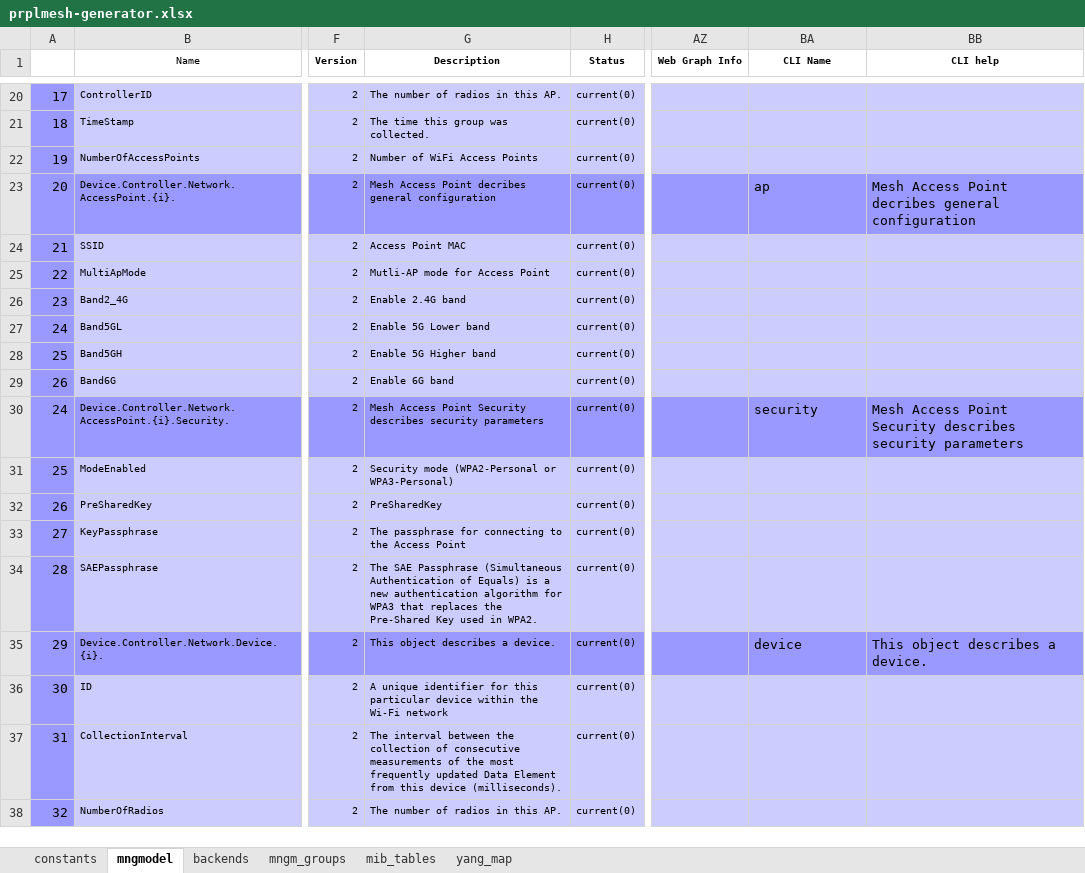
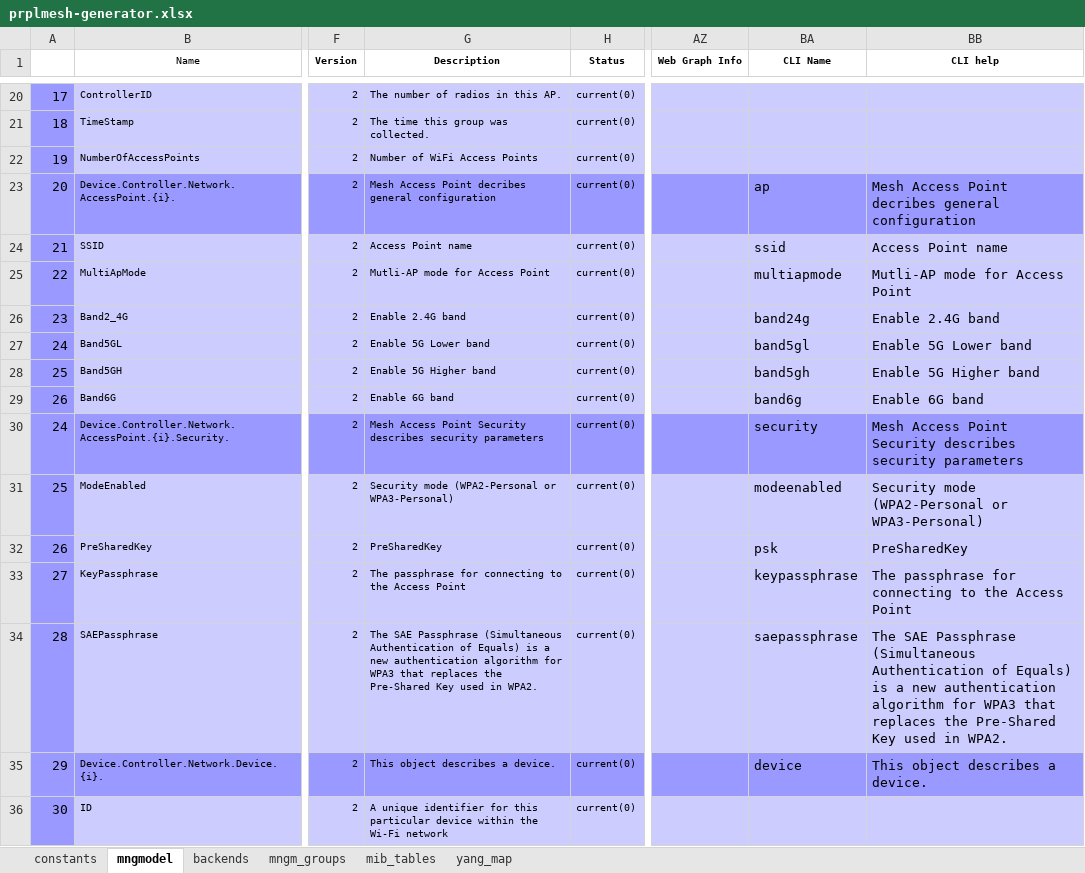
Before and after one commit to InangoSystems/feed-mmx, an Excel workbook: customers/inango-prplmesh-en/model/prplmesh-generator.xlsx, sheet mngmodel, drawn as a sheet; only a part is shown, gaps mark what is left out; the shorter side is filled out with more unchanged rows; values as stored, in another font and other column widths than the file's, no borders; charts and pictures not drawn; the diff names each change by its address in the sheet, - before the commit and + after, or states it on an @@ line.

Commit message:
inango-prplmeh-en: Add autogenerated files for MMX settings object
Signed-off-by: Vladyslav Tupikin <v.tupikin@inango-systems.com>

```diff
--- a/customers/inango-prplmesh-en/model/prplmesh-generator.xlsx (sheet mngmodel)
+++ b/customers/inango-prplmesh-en/model/prplmesh-generator.xlsx (sheet mngmodel)
-G24 (Description): Access Point MAC
+G24 (Description): Access Point name
-BA24 (CLI Name): (empty)
+BA24 (CLI Name): ssid
-BB24 (CLI help): (empty)
+BB24 (CLI help): Access Point name
-BA25 (CLI Name): (empty)
+BA25 (CLI Name): multiapmode
-BB25 (CLI help): (empty)
+BB25 (CLI help): Mutli-AP mode for Access Point
-BA26 (CLI Name): (empty)
+BA26 (CLI Name): band24g
-BB26 (CLI help): (empty)
+BB26 (CLI help): Enable 2.4G band
-BA27 (CLI Name): (empty)
+BA27 (CLI Name): band5gl
-BB27 (CLI help): (empty)
+BB27 (CLI help): Enable 5G Lower band
-BA28 (CLI Name): (empty)
+BA28 (CLI Name): band5gh
-BB28 (CLI help): (empty)
+BB28 (CLI help): Enable 5G Higher band
-BA29 (CLI Name): (empty)
+BA29 (CLI Name): band6g
-BB29 (CLI help): (empty)
+BB29 (CLI help): Enable 6G band
-BA31 (CLI Name): (empty)
+BA31 (CLI Name): modeenabled
-BB31 (CLI help): (empty)
+BB31 (CLI help): Security mode (WPA2-Personal or WPA3-Personal)
-BA32 (CLI Name): (empty)
+BA32 (CLI Name): psk
-BB32 (CLI help): (empty)
+BB32 (CLI help): PreSharedKey
-BA33 (CLI Name): (empty)
+BA33 (CLI Name): keypassphrase
-BB33 (CLI help): (empty)
+BB33 (CLI help): The passphrase for connecting to the Access Point
-BA34 (CLI Name): (empty)
+BA34 (CLI Name): saepassphrase
-BB34 (CLI help): (empty)
+BB34 (CLI help): The SAE Passphrase (Simultaneous Authentication of Equals) is a new authentication algorithm for WPA3 that replaces the Pre-Shared Key used in WPA2.
```
Also changed, not shown: 31 other files.
